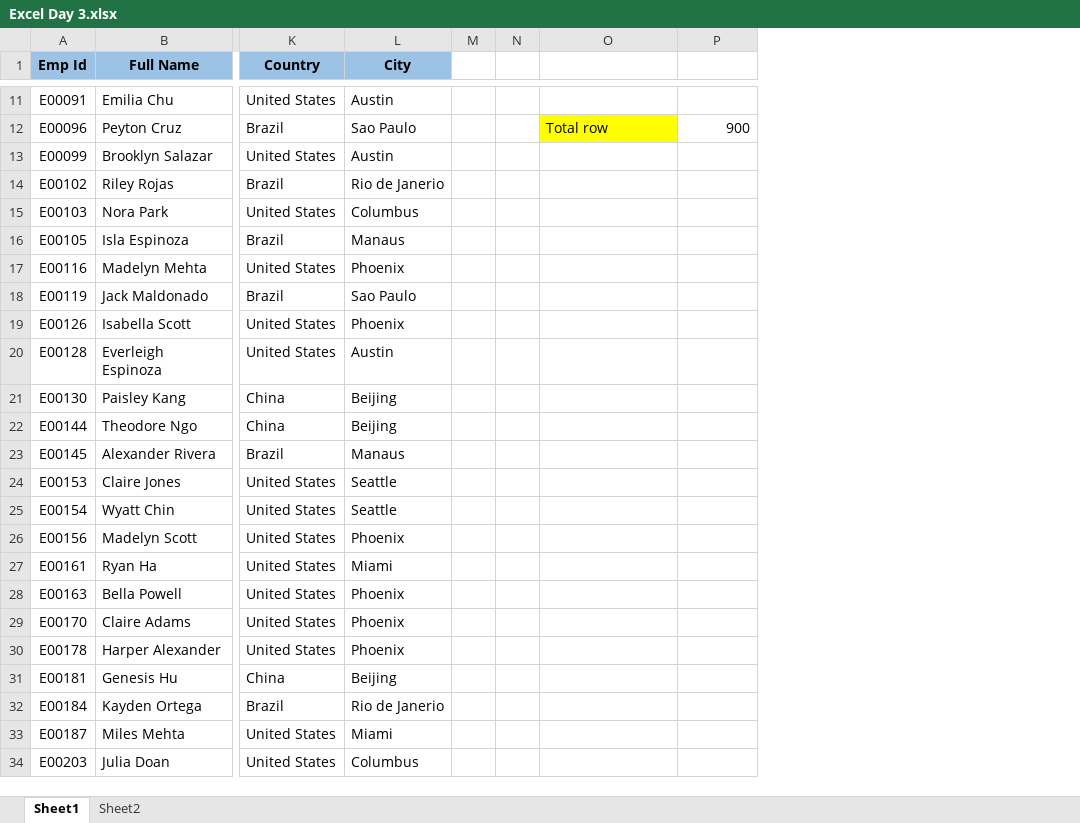
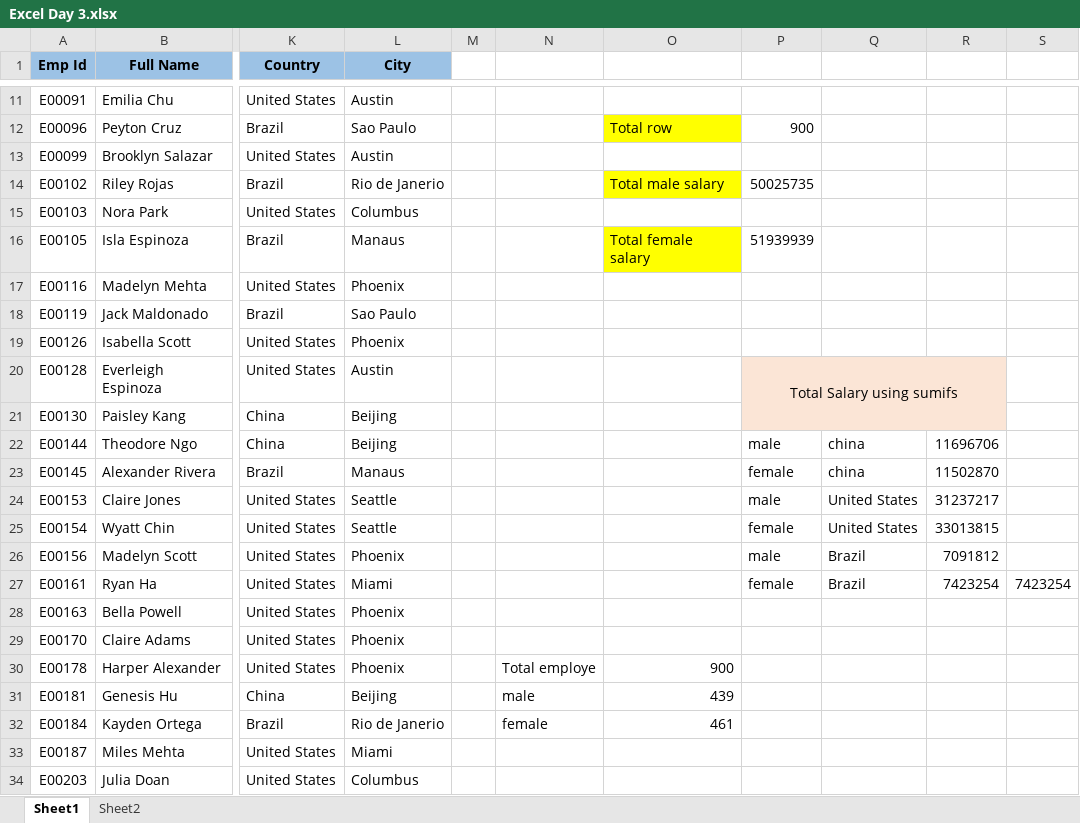
Before and after one commit to rushikesh831/excel_task, an Excel workbook: Excel Day 3.xlsx, sheet Sheet1, drawn as a sheet; only a part is shown, gaps mark what is left out; values as stored, in another font and other column widths than the file's, no borders; conditional formats not drawn; removed rows and columns are numbered as before the commit, all else as after; the diff names each change by its address in the sheet, - before the commit and + after, or states it on an @@ line.

```diff
--- a/Excel Day 3.xlsx (sheet Sheet1)
+++ b/Excel Day 3.xlsx (sheet Sheet1)
-column M, empty
-column N, empty
+column M, empty
+column N, rows 30-32: Total employe | male | female
+column Q, rows 22-27: china | china | United States | United States | Brazil | Brazil
+column R, rows 22-27: 11696706 | 11502870 | 31237217 | 33013815 | 7091812 | 7423254
+column S, row 27: 7423254
-O14: (empty)
+O14: Total male salary
-O14 fill: none
+O14 fill: #FFFF00
-P14: (empty)
+P14: 50025735
-O16: (empty)
+O16: Total female salary
-O16 fill: none
+O16 fill: #FFFF00
-P16: (empty)
+P16: 51939939
-P20: (empty)
+P20: Total Salary using sumifs
-P20:P21 fill: none
+P20:P21 fill: #FBE5D6
+P20:R21 merged
-P22: (empty)
+P22: male
-P23: (empty)
+P23: female
-P24: (empty)
+P24: male
-P25: (empty)
+P25: female
-P26: (empty)
+P26: male
-P27: (empty)
+P27: female
-O30: (empty)
+O30: 900
-O31: (empty)
+O31: 439
-O32: (empty)
+O32: 461
```
Also changed, not shown: sheet Sheet2, markseet task.xlsx, 3 other files.
